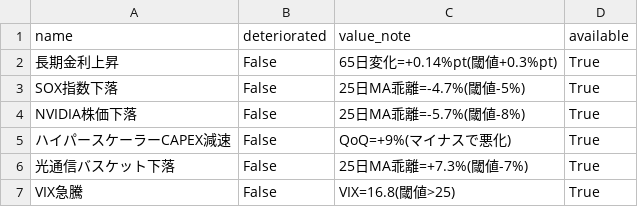
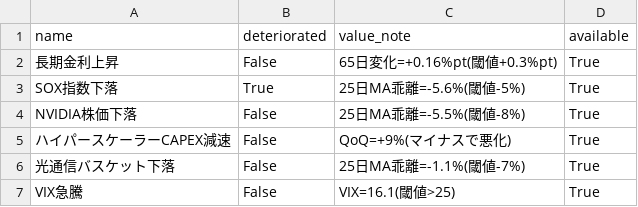
Before and after one commit to daisei0810-sudo/kabu-shihyo, a CSV file: outputs/collapse_watch.csv, drawn as a sheet.

```diff
--- a/outputs/collapse_watch.csv
+++ b/outputs/collapse_watch.csv
@@ -1,7 +1,7 @@
 name,deteriorated,value_note,available
-長期金利上昇,False,65日変化=+0.14%pt(閾値+0.3%pt),True
-SOX指数下落,False,25日MA乖離=-4.7%(閾値-5%),True
-NVIDIA株価下落,False,25日MA乖離=-5.7%(閾値-8%),True
+長期金利上昇,False,65日変化=+0.16%pt(閾値+0.3%pt),True
+SOX指数下落,True,25日MA乖離=-5.6%(閾値-5%),True
+NVIDIA株価下落,False,25日MA乖離=-5.5%(閾値-8%),True
 ハイパースケーラーCAPEX減速,False,QoQ=+9%(マイナスで悪化),True
-光通信バスケット下落,False,25日MA乖離=+7.3%(閾値-7%),True
-VIX急騰,False,VIX=16.8(閾値>25),True
+光通信バスケット下落,False,25日MA乖離=-1.1%(閾値-7%),True
+VIX急騰,False,VIX=16.1(閾値>25),True
```
Also changed, not shown: outputs/cycle_scores.csv, outputs/demand_index_components.csv, 55 other files.
